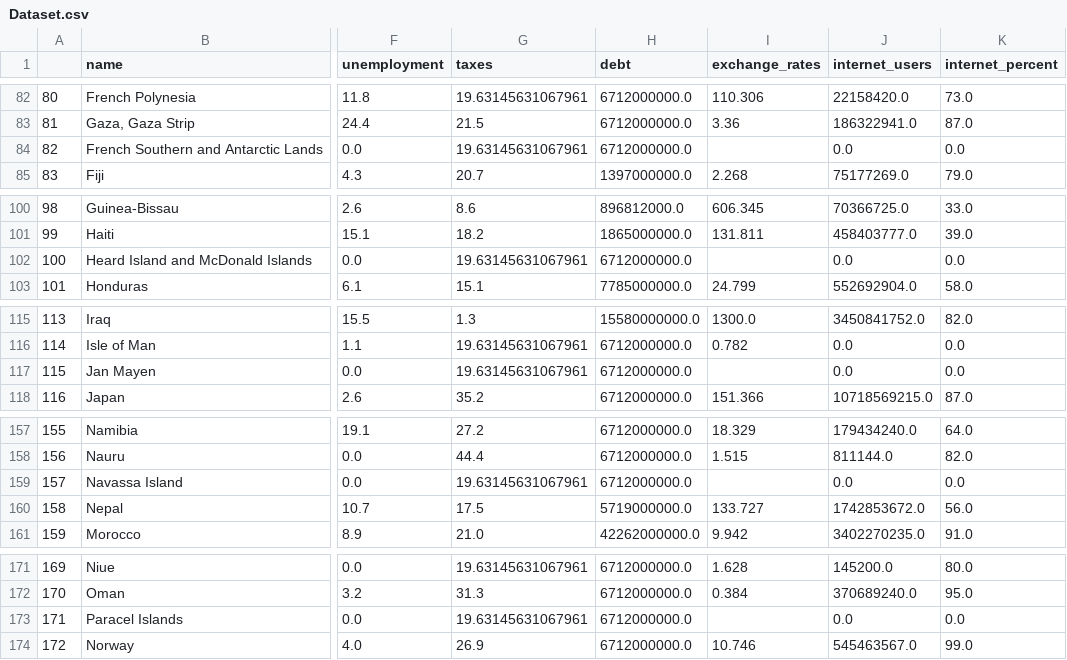
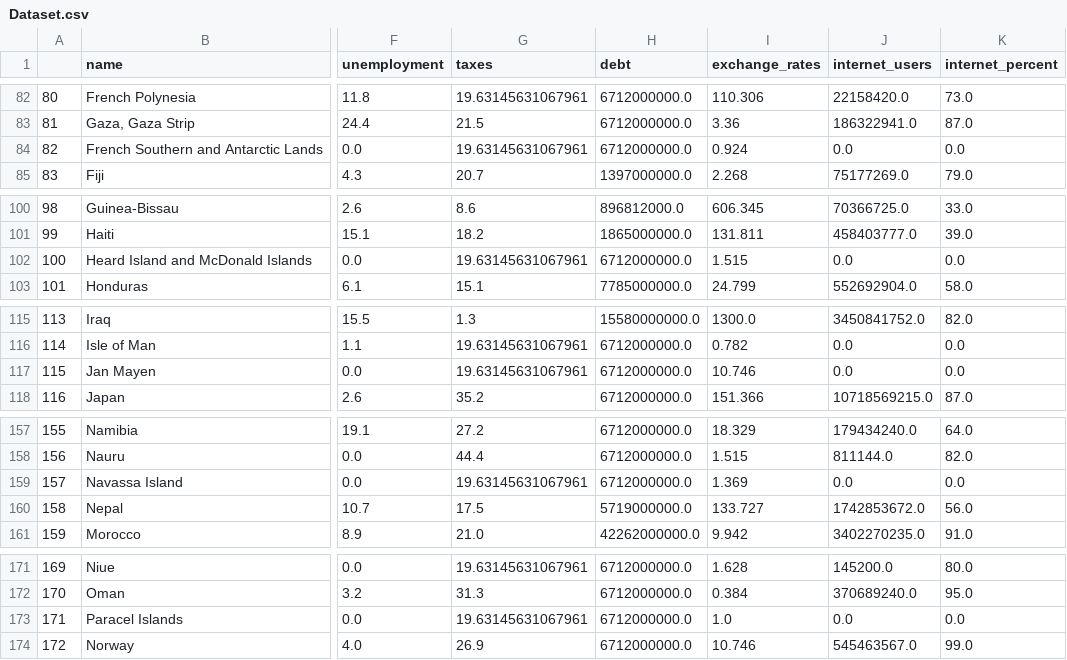
Before and after one commit to alexisuaguilaru/WebScraping_CIAFactbook, a CSV file: Dataset/Dataset.csv, drawn as a sheet; only a part is shown, gaps mark what is left out; the diff covers the shown part only; the diff names each change by its address in the sheet, - before the commit and + after, or states it on an @@ line.

```diff
--- a/Dataset/Dataset.csv
+++ b/Dataset/Dataset.csv
-I84 (exchange_rates): (empty)
+I84 (exchange_rates): 0.924
-I102 (exchange_rates): (empty)
+I102 (exchange_rates): 1.515
-I117 (exchange_rates): (empty)
+I117 (exchange_rates): 10.746
-I159 (exchange_rates): (empty)
+I159 (exchange_rates): 1.369
-I173 (exchange_rates): (empty)
+I173 (exchange_rates): 1.0
```
Also changed, not shown: 9 edited cells elsewhere in this file, 1 other file.
